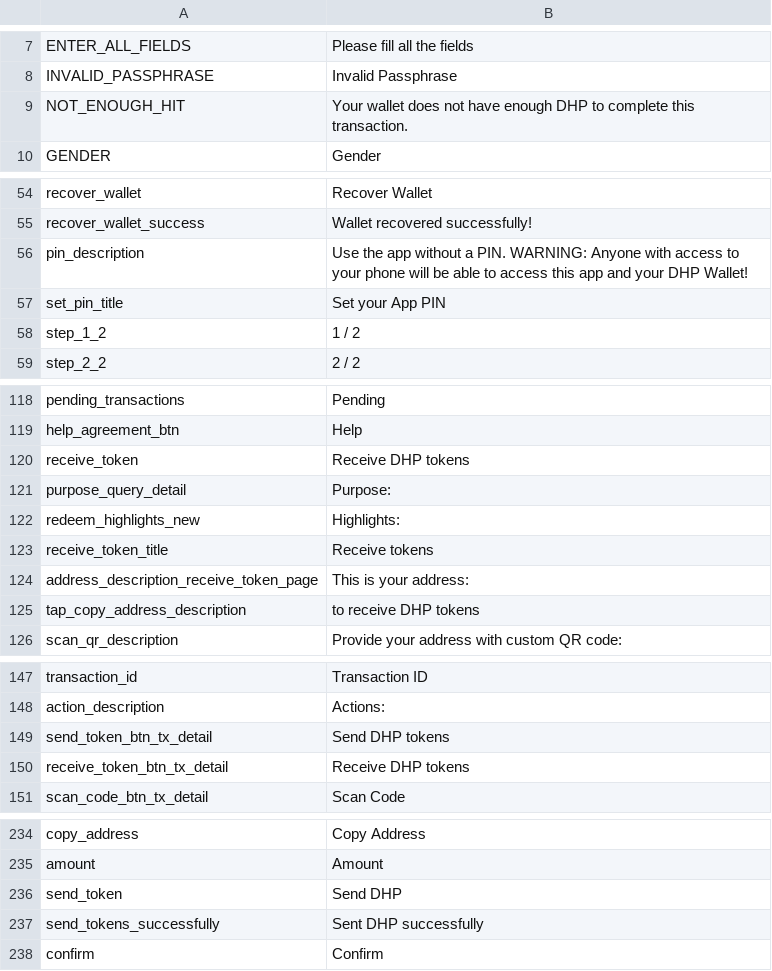
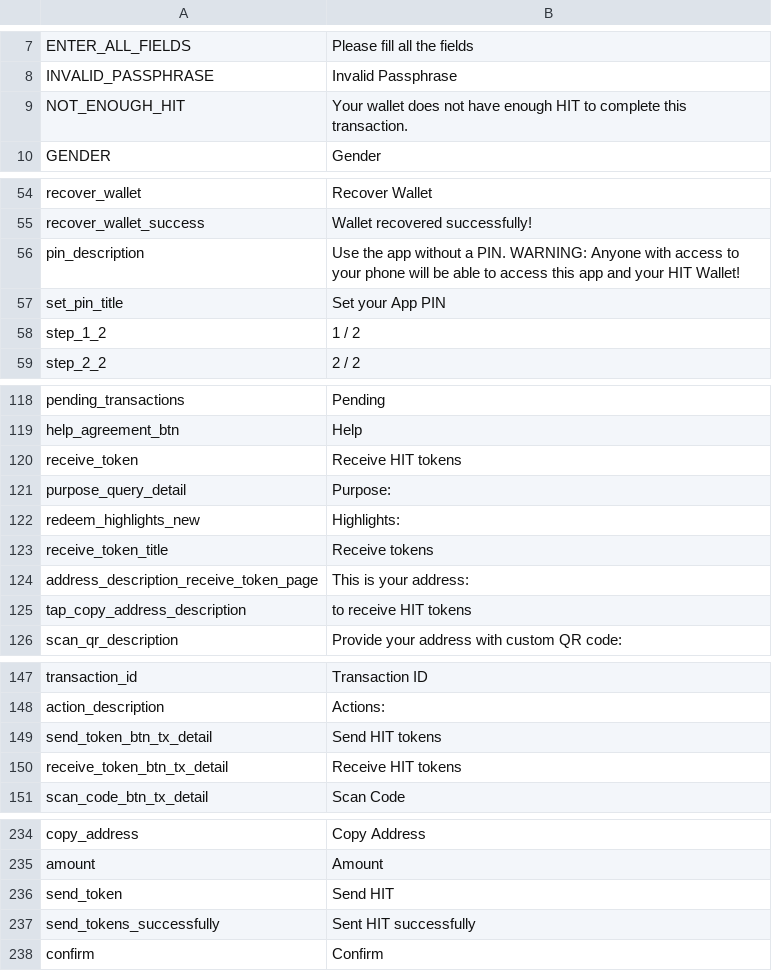
Before and after one commit to CentivaHealth/centiva-translations, a CSV file: en.csv, drawn as a sheet; only a part is shown, gaps mark what is left out; the diff covers the shown part only.

```diff
--- a/en.csv
+++ b/en.csv
@@ -8,3 +8,3 @@ ENTER_ALL_FIELDS,"Please fill all the fields"
 INVALID_PASSPHRASE,"Invalid Passphrase"
-NOT_ENOUGH_HIT,"Your wallet does not have enough DHP to complete this transaction."
+NOT_ENOUGH_HIT,"Your wallet does not have enough HIT to complete this transaction."
 GENDER,Gender
@@ -55,3 +55,3 @@ recover_wallet,"Recover Wallet"
 recover_wallet_success,"Wallet recovered successfully!"
-pin_description,"Use the app without a PIN. WARNING: Anyone with access to your phone will be able to access this app and your DHP Wallet!"
+pin_description,"Use the app without a PIN. WARNING: Anyone with access to your phone will be able to access this app and your HIT Wallet!"
 set_pin_title,"Set your App PIN "
@@ -119,3 +119,3 @@ pending_transactions,"Pending "
 help_agreement_btn,"Help "
-receive_token,"Receive DHP tokens "
+receive_token,"Receive HIT tokens "
 purpose_query_detail,"Purpose: "
@@ -124,3 +124,3 @@ receive_token_title,"Receive tokens "
 address_description_receive_token_page,"This is your address: "
-tap_copy_address_description,"to receive DHP tokens"
+tap_copy_address_description,"to receive HIT tokens"
 scan_qr_description,"Provide your address with custom QR code: "
@@ -148,4 +148,4 @@ transaction_id,"Transaction ID "
 action_description,"Actions: "
-send_token_btn_tx_detail,"Send DHP tokens "
-receive_token_btn_tx_detail,"Receive DHP tokens "
+send_token_btn_tx_detail,"Send HIT tokens "
+receive_token_btn_tx_detail,"Receive HIT tokens "
 scan_code_btn_tx_detail,"Scan Code "
@@ -235,4 +235,4 @@ copy_address,"Copy Address"
 amount,Amount
-send_token,"Send DHP"
-send_tokens_successfully,"Sent DHP successfully"
+send_token,"Send HIT"
+send_tokens_successfully,"Sent HIT successfully"
 confirm,Confirm
```
Also changed, not shown: 6 edited cells elsewhere in this file, de.csv, fr.csv, 2 other files.
